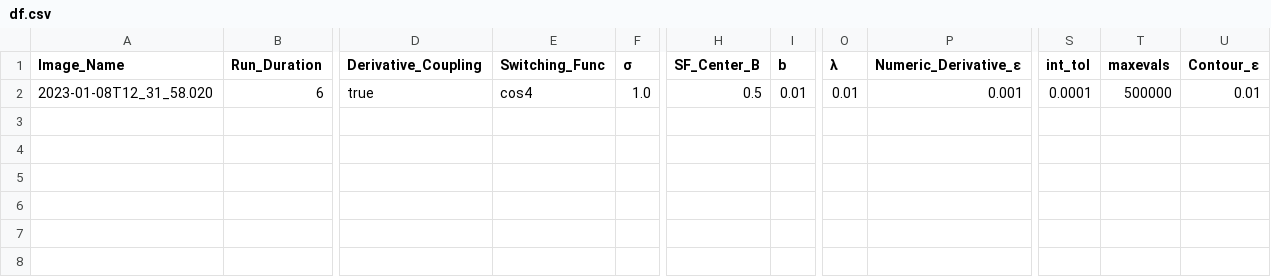
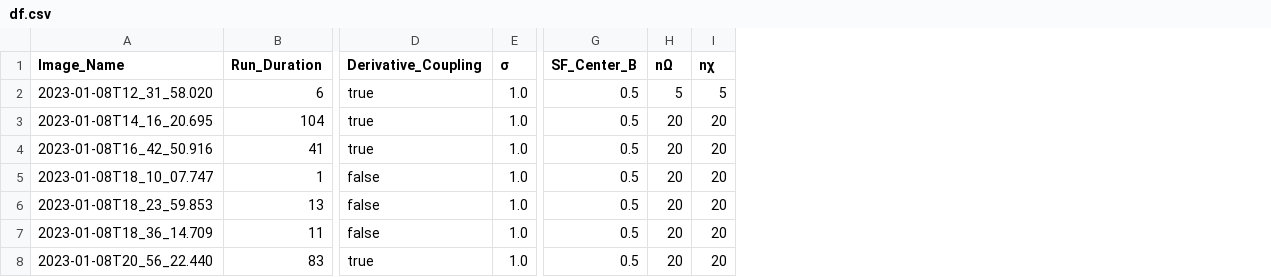
Before and after one commit to khalil753/quench, a CSV file: plots/df.csv, drawn as a sheet; only a part is shown, gaps mark what is left out; removed rows and columns are numbered as before the commit, all else as after; rows hold the shown columns only; the diff names each change by its address in the sheet, - before the commit and + after, or states it on an @@ line.

```diff
--- a/plots/df.csv
+++ b/plots/df.csv
-column E (Switching_Func), row 2: cos4
-column I (b), row 2: 0.01
+column H (nΩ), row 2: 5
+column I (nχ), row 2: 5
-column O (λ), row 2: 0.01
-column P (Numeric_Derivative_ε), row 2: 0.001
-column S (int_tol), row 2: 0.0001
-column T (maxevals), row 2: 500000
-column U (Contour_ε), row 2: 0.01
+row 3: 2023-01-08T14_16_20.695 | 104 | true | 1.0 | 0.5 | 20 | 20
+row 4: 2023-01-08T16_42_50.916 | 41 | true | 1.0 | 0.5 | 20 | 20
+row 5: 2023-01-08T18_10_07.747 | 1 | false | 1.0 | 0.5 | 20 | 20
+row 6: 2023-01-08T18_23_59.853 | 13 | false | 1.0 | 0.5 | 20 | 20
+row 7: 2023-01-08T18_36_14.709 | 11 | false | 1.0 | 0.5 | 20 | 20
+row 8: 2023-01-08T20_56_22.440 | 83 | true | 1.0 | 0.5 | 20 | 20
```
Also changed, not shown: 8 other files.
